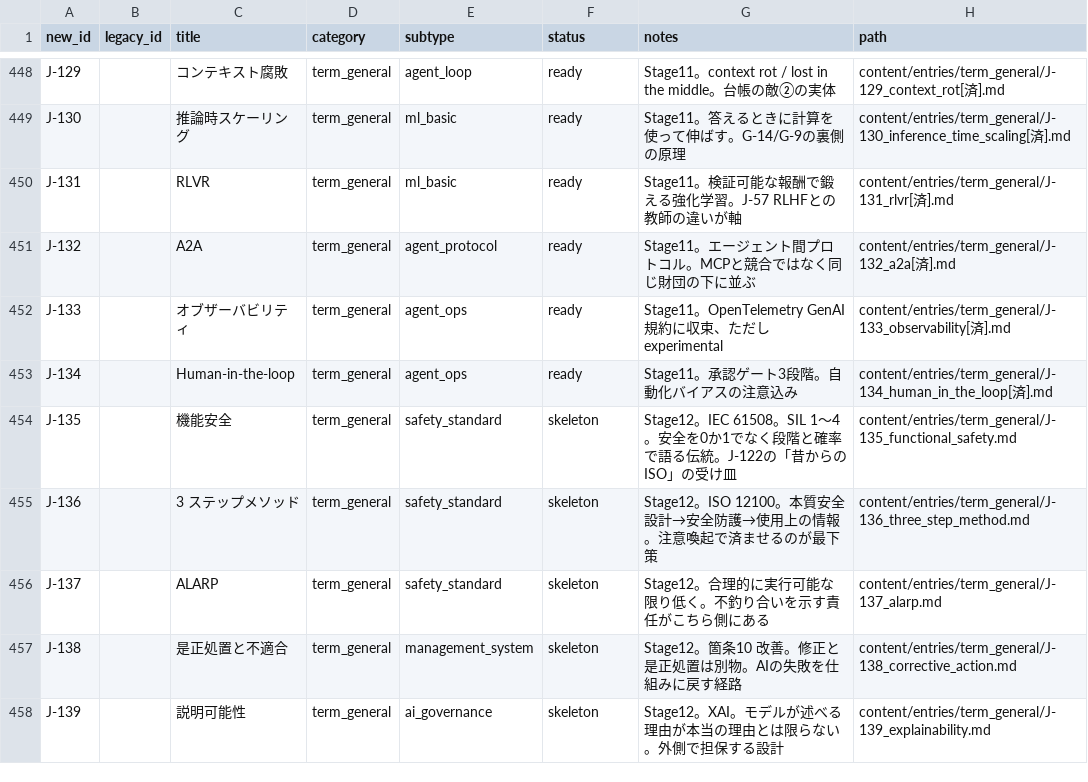
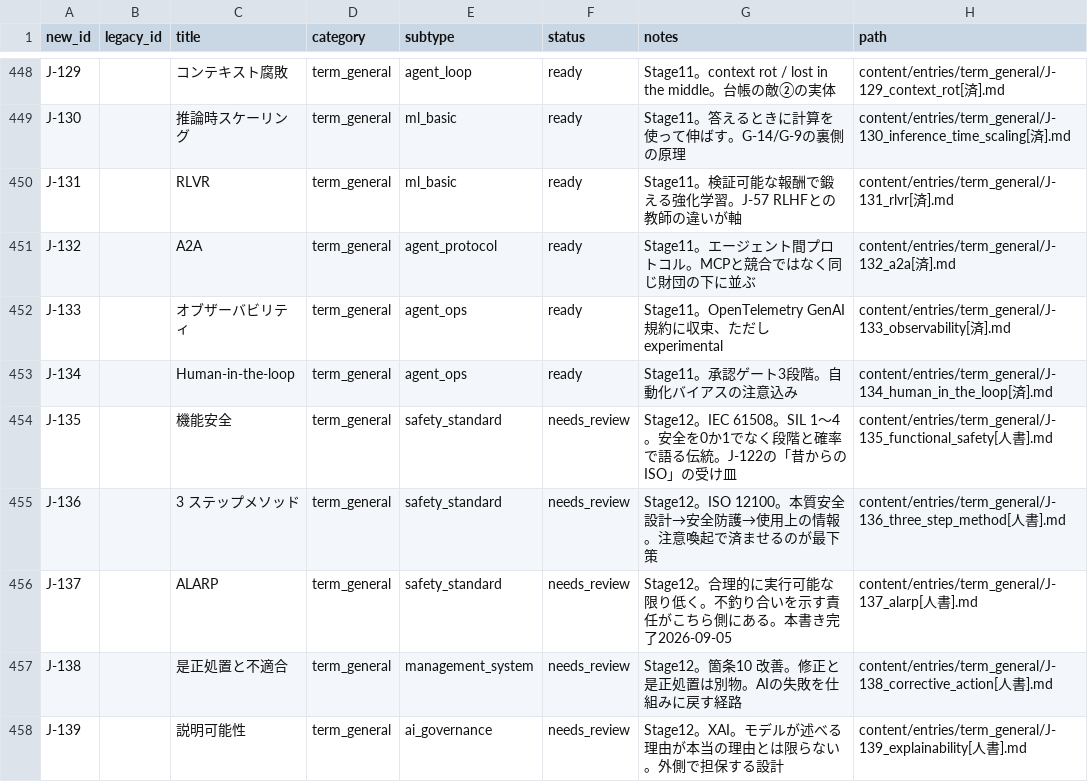
Before and after one commit to Taguchi-1989/VibeCodingDictionary, a CSV file: ledgers/entries.csv, drawn as a sheet; only a part is shown, gaps mark what is left out.

```diff
--- a/ledgers/entries.csv
+++ b/ledgers/entries.csv
@@ -453,6 +453,6 @@ J-133,,オブザーバビリティ,term_general,agent_ops,ready,Stage11。OpenTe
 J-134,,Human-in-the-loop,term_general,agent_ops,ready,Stage11。承認ゲート3段階。自動化バイアスの注意込み,content/entries/term_general/J-134_human_in_the_loop[済].md
-J-135,,機能安全,term_general,safety_standard,skeleton,Stage12。IEC 61508。SIL 1〜4。安全を0か1でなく段階と確率で語る伝統。J-122の「昔からのISO」の受け皿,content/entries/term_general/J-135_functional_safety.md
-J-136,,3 ステップメソッド,term_general,safety_standard,skeleton,Stage12。ISO 12100。本質安全設計→安全防護→使用上の情報。注意喚起で済ませるのが最下策,content/entries/term_general/J-136_three_step_method.md
-J-137,,ALARP,term_general,safety_standard,skeleton,Stage12。合理的に実行可能な限り低く。不釣り合いを示す責任がこちら側にある,content/entries/term_general/J-137_alarp.md
-J-138,,是正処置と不適合,term_general,management_system,skeleton,Stage12。箇条10 改善。修正と是正処置は別物。AIの失敗を仕組みに戻す経路,content/entries/term_general/J-138_corrective_action.md
-J-139,,説明可能性,term_general,ai_governance,skeleton,Stage12。XAI。モデルが述べる理由が本当の理由とは限らない。外側で担保する設計,content/entries/term_general/J-139_explainability.md
+J-135,,機能安全,term_general,safety_standard,needs_review,Stage12。IEC 61508。SIL 1〜4。安全を0か1でなく段階と確率で語る伝統。J-122の「昔からのISO」の受け皿,content/entries/term_general/J-135_functional_safety[人書].md
+J-136,,3 ステップメソッド,term_general,safety_standard,needs_review,Stage12。ISO 12100。本質安全設計→安全防護→使用上の情報。注意喚起で済ませるのが最下策,content/entries/term_general/J-136_three_step_method[人書].md
+J-137,,ALARP,term_general,safety_standard,needs_review,Stage12。合理的に実行可能な限り低く。不釣り合いを示す責任がこちら側にある。本書き完了2026-09-05,content/entries/term_general/J-137_alarp[人書].md
+J-138,,是正処置と不適合,term_general,management_system,needs_review,Stage12。箇条10 改善。修正と是正処置は別物。AIの失敗を仕組みに戻す経路,content/entries/term_general/J-138_corrective_action[人書].md
+J-139,,説明可能性,term_general,ai_governance,needs_review,Stage12。XAI。モデルが述べる理由が本当の理由とは限らない。外側で担保する設計,content/entries/term_general/J-139_explainability[人書].md
```
Also changed, not shown: 11 other files.
